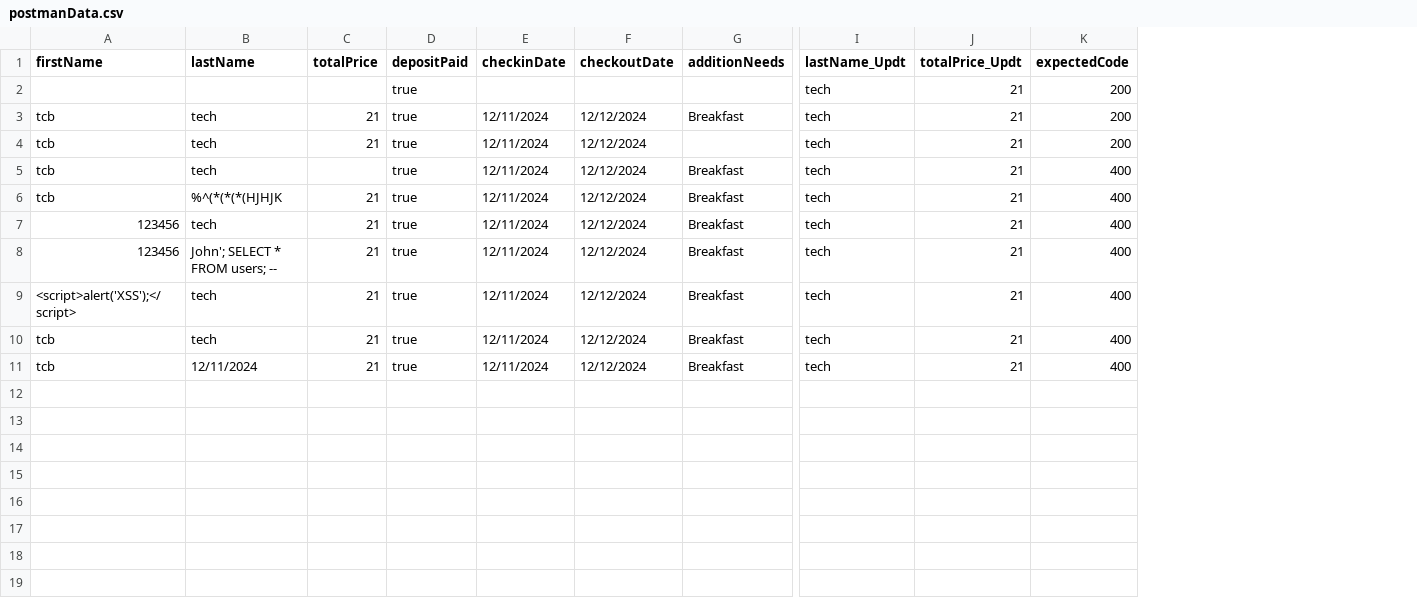
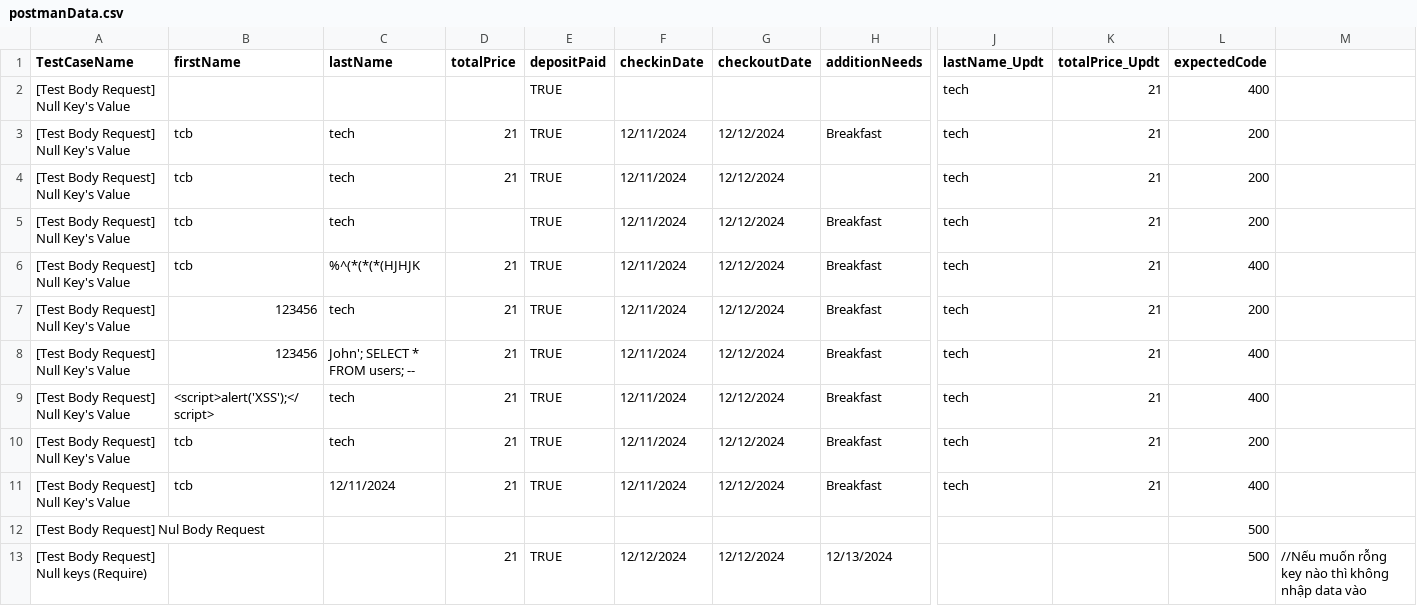
Before and after one commit to thanhvy0301/postman_api, a CSV file: postmanData.csv, drawn as a sheet; only a part is shown, gaps mark what is left out; addresses are those after the commit; rows hold the shown columns only; the diff names each change by its address in the sheet, - before the commit and + after, or states it on an @@ line.

Commit message:
done nullbody, bull key, verify value

```diff
--- a/postmanData.csv
+++ b/postmanData.csv
+column A (TestCaseName), rows 2-11: all [Test Body Request] Null Key's Value
+column M, empty
-E2:E11 (depositPaid): true
+E2:E11 (depositPaid): TRUE
-L2 (expectedCode): 200
+L2 (expectedCode): 400
-L5 (expectedCode): 400
+L5 (expectedCode): 200
-L7 (expectedCode): 400
+L7 (expectedCode): 200
-L10 (expectedCode): 400
+L10 (expectedCode): 200
+row 12: [Test Body Request] Nul Body Request |  |  |  |  |  |  |  |  |  | 500
+row 13: [Test Body Request] Null keys (Require) |  |  | 21 | TRUE | 12/12/2024 | 12/12/2024 | 12/13/2024 |  |  | 500 | //Nếu muốn rỗng key nào thì không nhập data vào
```
Also changed, not shown: 1 other file.
